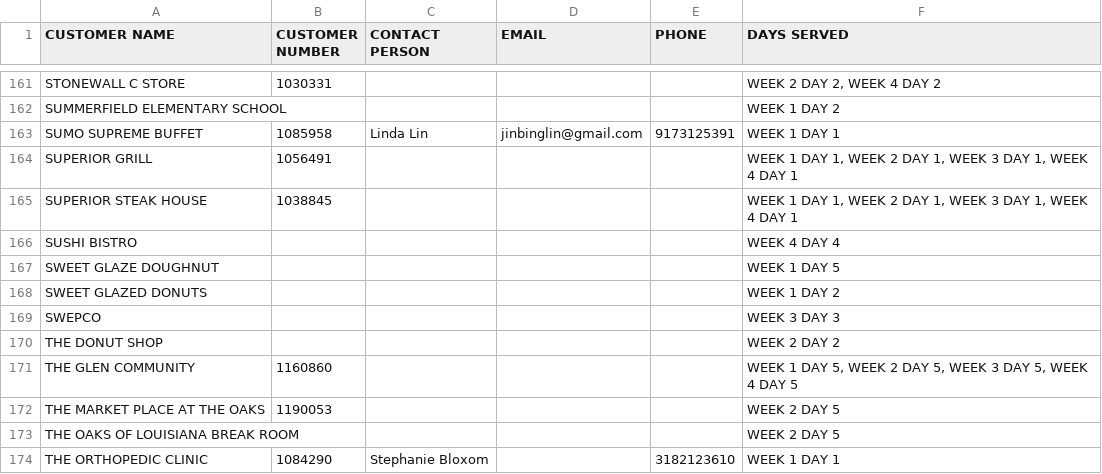
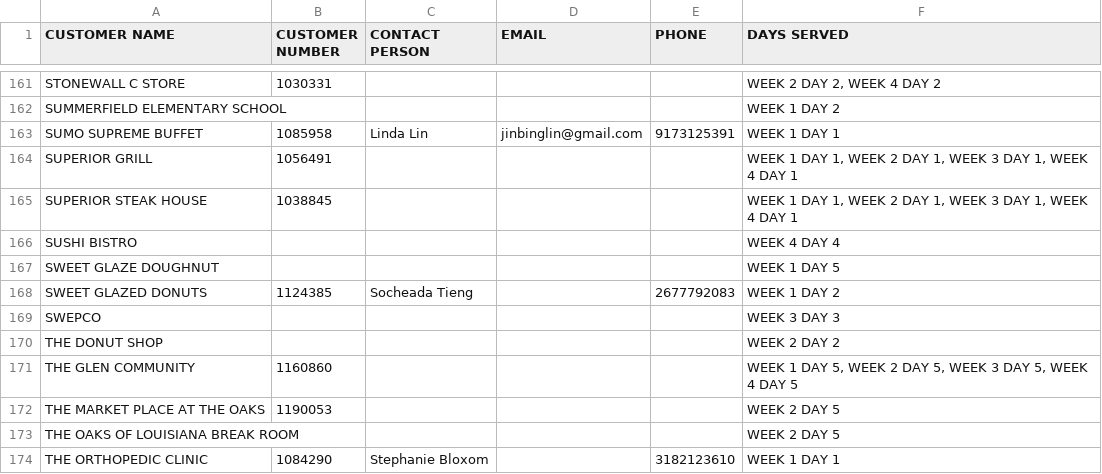
Before and after one commit to 1calebmiles/vacation-referral, a CSV file: CUSTOMER DIRECTORY.csv, drawn as a sheet; only a part is shown, gaps mark what is left out; the diff covers the shown part only.

```diff
--- a/CUSTOMER DIRECTORY.csv
+++ b/CUSTOMER DIRECTORY.csv
@@ -167,3 +167,3 @@ SUSHI BISTRO,,,,,WEEK 4 DAY 4
 SWEET GLAZE DOUGHNUT,,,,,WEEK 1 DAY 5
-SWEET GLAZED DONUTS,,,,,WEEK 1 DAY 2
+SWEET GLAZED DONUTS,1124385,Socheada Tieng,,2677792083,WEEK 1 DAY 2
 SWEPCO,,,,,WEEK 3 DAY 3
```
Also changed, not shown: 48 edited cells elsewhere in this file, 1 other file.
